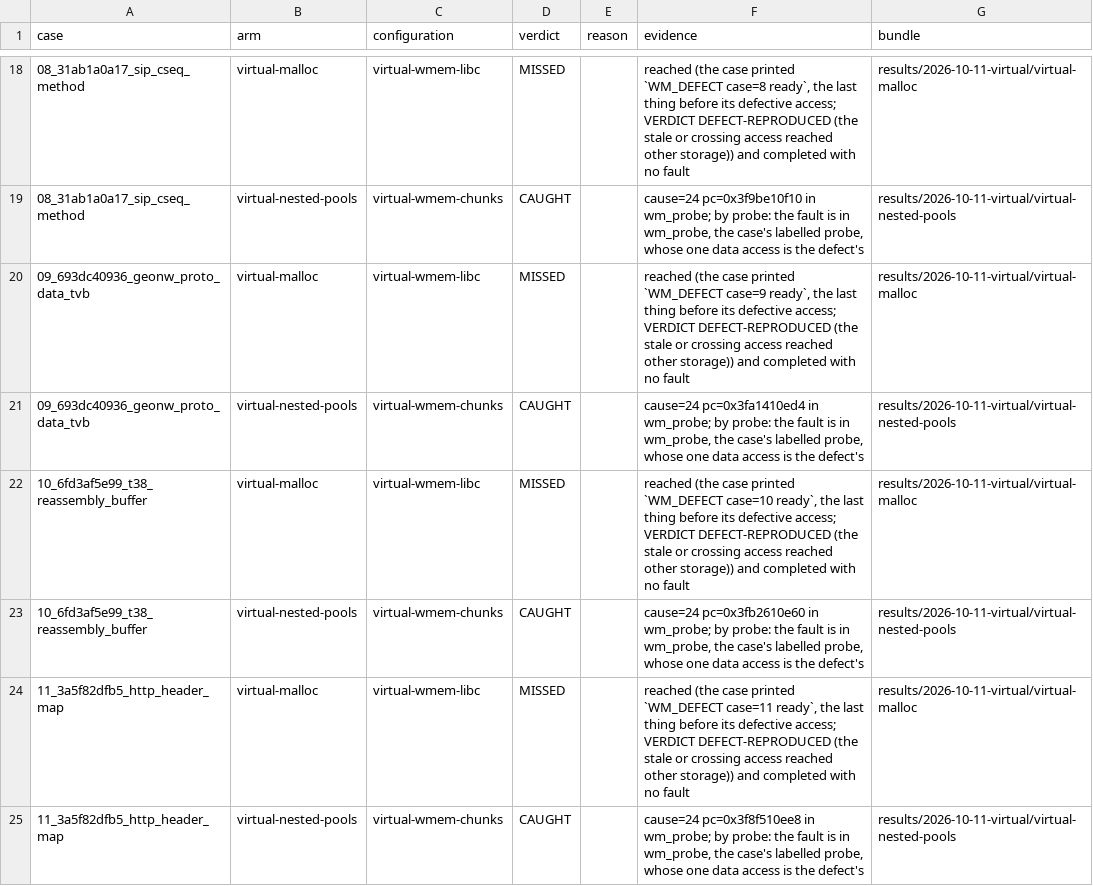
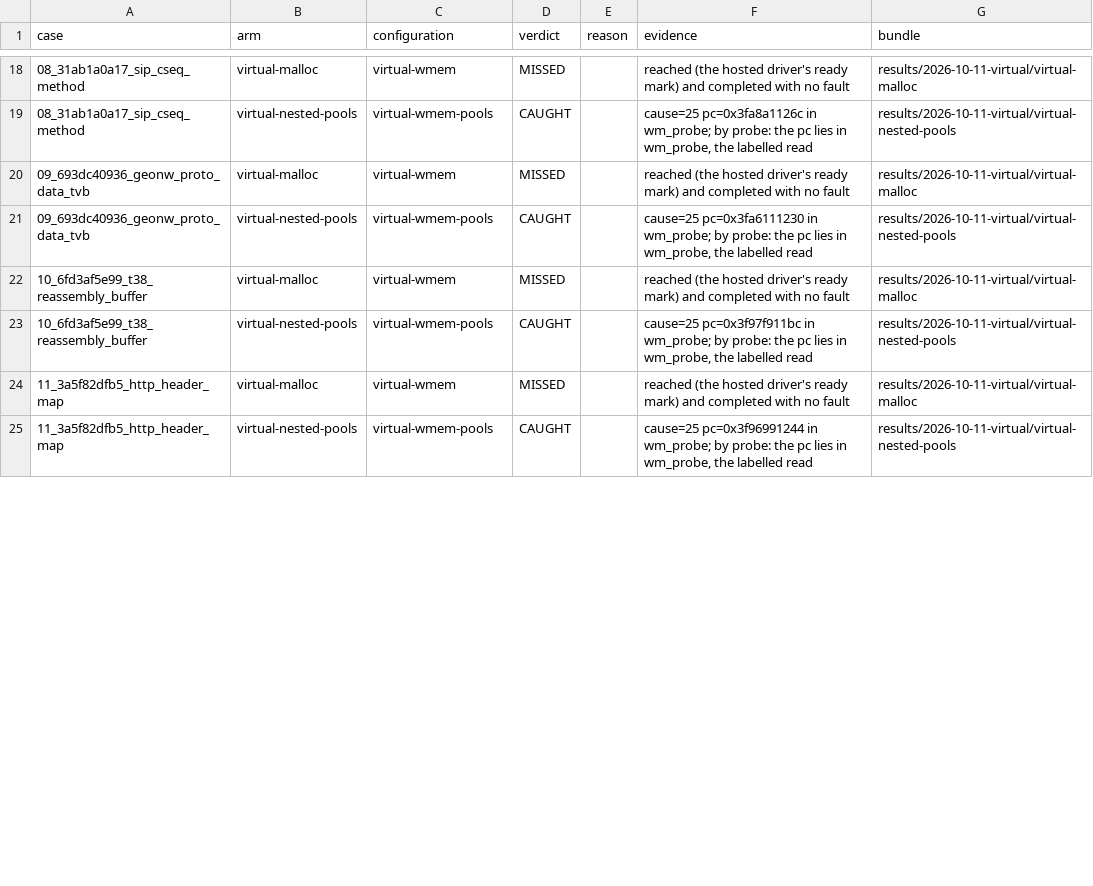
Before and after one commit to project-starch/llvm-capstone, a TSV file: capstone/bug-corpora/wireshark/wmem-repros/results/verdicts.tsv, drawn as a sheet; only a part is shown, gaps mark what is left out; the diff covers the shown part only.

Commit message:
wireshark/wmem-repros: virtual arms measured; patch 0001 catches 22 of 22
The first run of the wmem port's patch 0001 on virtual Capstone, from
0e22fc33d297 (results/2026-10-11-virtual/, one VM, the Sublet-lifetime
QEMU, exact bounds):

  * virtual-malloc (wmem as released on virtual mallocng): controls
    uaf-chunk complete, uaf-jumbo fault, bounds-chunk complete, as
    declared; MISSED 22/22, every case reached and completed. 21 s.
  * virtual-nested-pools (WM_SUBLET=ON): all three controls fault, as
    declared; CAUGHT 22/22, every fault in the labelled probe. The 13
    temporal rows fault with cause 25 (invalid lifetime), the 9 spatial
    rows with cause 28 (out of bounds). 22 s.

The port's 1,661-event directed replay, run as a Capstone process from
both builds, reports byte for byte what the native build reports
(sha256 74723e2a...; 800 system allocations, peak 33), so the patched
allocators still do upstream's work: frees, in-place and moving
reallocs, jumbo blocks, resets, collections and destructions.

corpus.json names the two bundles under verdict_bundles; the case
verdicts and results/verdicts.tsv are derive-verdicts.py's. The board's
wmem rows now read 0/13 and 0/9 in column 2, 13/13 and 9/9 in column 3.

```diff
--- a/capstone/bug-corpora/wireshark/wmem-repros/results/verdicts.tsv
+++ b/capstone/bug-corpora/wireshark/wmem-repros/results/verdicts.tsv
@@ -18,8 +18,8 @@ case	arm	configuration	verdict	reason	evidence	bundle
-08_31ab1a0a17_sip_cseq_method	virtual-malloc	virtual-wmem-libc	MISSED		reached (the case printed `WM_DEFECT case=8 ready`, the last thing before its defective access; VERDICT DEFECT-REPRODUCED (the stale or crossing access reached other storage)) and completed with no fault	results/2026-10-11-virtual/virtual-malloc
-08_31ab1a0a17_sip_cseq_method	virtual-nested-pools	virtual-wmem-chunks	CAUGHT		cause=24 pc=0x3f9be10f10 in wm_probe; by probe: the fault is in wm_probe, the case's labelled probe, whose one data access is the defect's	results/2026-10-11-virtual/virtual-nested-pools
-09_693dc40936_geonw_proto_data_tvb	virtual-malloc	virtual-wmem-libc	MISSED		reached (the case printed `WM_DEFECT case=9 ready`, the last thing before its defective access; VERDICT DEFECT-REPRODUCED (the stale or crossing access reached other storage)) and completed with no fault	results/2026-10-11-virtual/virtual-malloc
-09_693dc40936_geonw_proto_data_tvb	virtual-nested-pools	virtual-wmem-chunks	CAUGHT		cause=24 pc=0x3fa1410ed4 in wm_probe; by probe: the fault is in wm_probe, the case's labelled probe, whose one data access is the defect's	results/2026-10-11-virtual/virtual-nested-pools
-10_6fd3af5e99_t38_reassembly_buffer	virtual-malloc	virtual-wmem-libc	MISSED		reached (the case printed `WM_DEFECT case=10 ready`, the last thing before its defective access; VERDICT DEFECT-REPRODUCED (the stale or crossing access reached other storage)) and completed with no fault	results/2026-10-11-virtual/virtual-malloc
-10_6fd3af5e99_t38_reassembly_buffer	virtual-nested-pools	virtual-wmem-chunks	CAUGHT		cause=24 pc=0x3fb2610e60 in wm_probe; by probe: the fault is in wm_probe, the case's labelled probe, whose one data access is the defect's	results/2026-10-11-virtual/virtual-nested-pools
-11_3a5f82dfb5_http_header_map	virtual-malloc	virtual-wmem-libc	MISSED		reached (the case printed `WM_DEFECT case=11 ready`, the last thing before its defective access; VERDICT DEFECT-REPRODUCED (the stale or crossing access reached other storage)) and completed with no fault	results/2026-10-11-virtual/virtual-malloc
-11_3a5f82dfb5_http_header_map	virtual-nested-pools	virtual-wmem-chunks	CAUGHT		cause=24 pc=0x3f8f510ee8 in wm_probe; by probe: the fault is in wm_probe, the case's labelled probe, whose one data access is the defect's	results/2026-10-11-virtual/virtual-nested-pools
+08_31ab1a0a17_sip_cseq_method	virtual-malloc	virtual-wmem	MISSED		reached (the hosted driver's ready mark) and completed with no fault	results/2026-10-11-virtual/virtual-malloc
+08_31ab1a0a17_sip_cseq_method	virtual-nested-pools	virtual-wmem-pools	CAUGHT		cause=25 pc=0x3fa8a1126c in wm_probe; by probe: the pc lies in wm_probe, the labelled read	results/2026-10-11-virtual/virtual-nested-pools
+09_693dc40936_geonw_proto_data_tvb	virtual-malloc	virtual-wmem	MISSED		reached (the hosted driver's ready mark) and completed with no fault	results/2026-10-11-virtual/virtual-malloc
+09_693dc40936_geonw_proto_data_tvb	virtual-nested-pools	virtual-wmem-pools	CAUGHT		cause=25 pc=0x3fa6111230 in wm_probe; by probe: the pc lies in wm_probe, the labelled read	results/2026-10-11-virtual/virtual-nested-pools
+10_6fd3af5e99_t38_reassembly_buffer	virtual-malloc	virtual-wmem	MISSED		reached (the hosted driver's ready mark) and completed with no fault	results/2026-10-11-virtual/virtual-malloc
+10_6fd3af5e99_t38_reassembly_buffer	virtual-nested-pools	virtual-wmem-pools	CAUGHT		cause=25 pc=0x3f97f911bc in wm_probe; by probe: the pc lies in wm_probe, the labelled read	results/2026-10-11-virtual/virtual-nested-pools
+11_3a5f82dfb5_http_header_map	virtual-malloc	virtual-wmem	MISSED		reached (the hosted driver's ready mark) and completed with no fault	results/2026-10-11-virtual/virtual-malloc
+11_3a5f82dfb5_http_header_map	virtual-nested-pools	virtual-wmem-pools	CAUGHT		cause=25 pc=0x3f96991244 in wm_probe; by probe: the pc lies in wm_probe, the labelled read	results/2026-10-11-virtual/virtual-nested-pools
```
Also changed, not shown: 2 removed rows and 72 edited cells elsewhere in this file, 25 other files.
